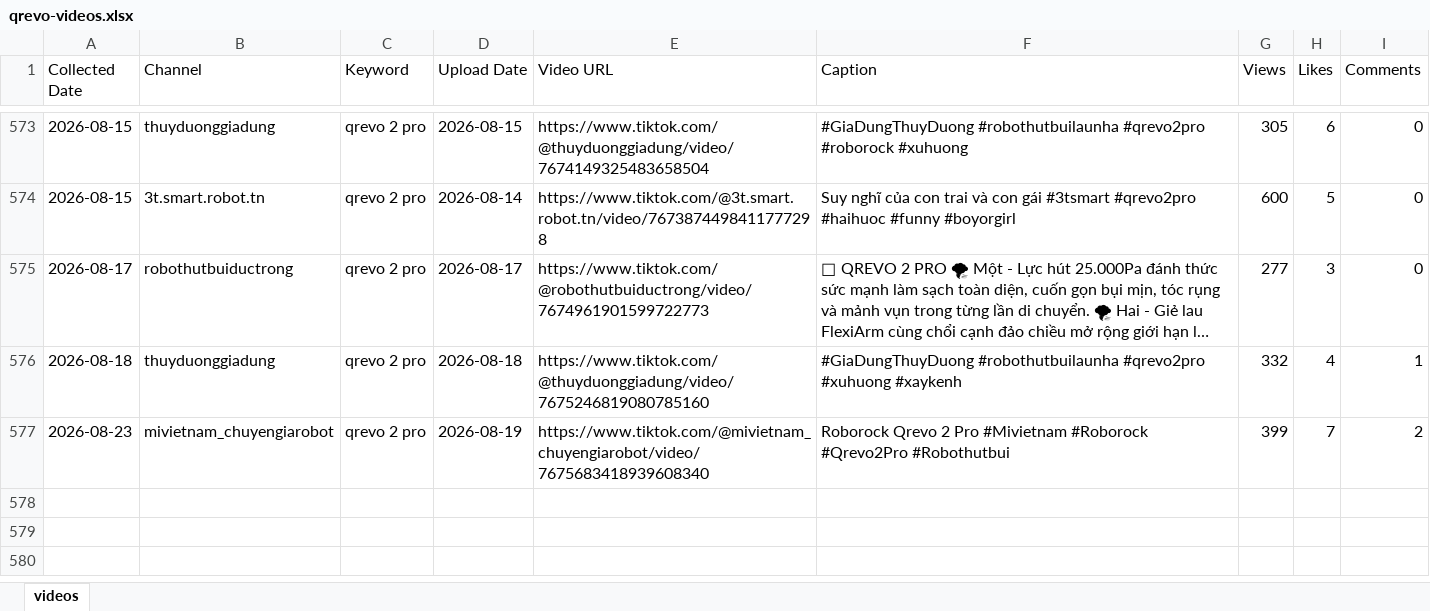
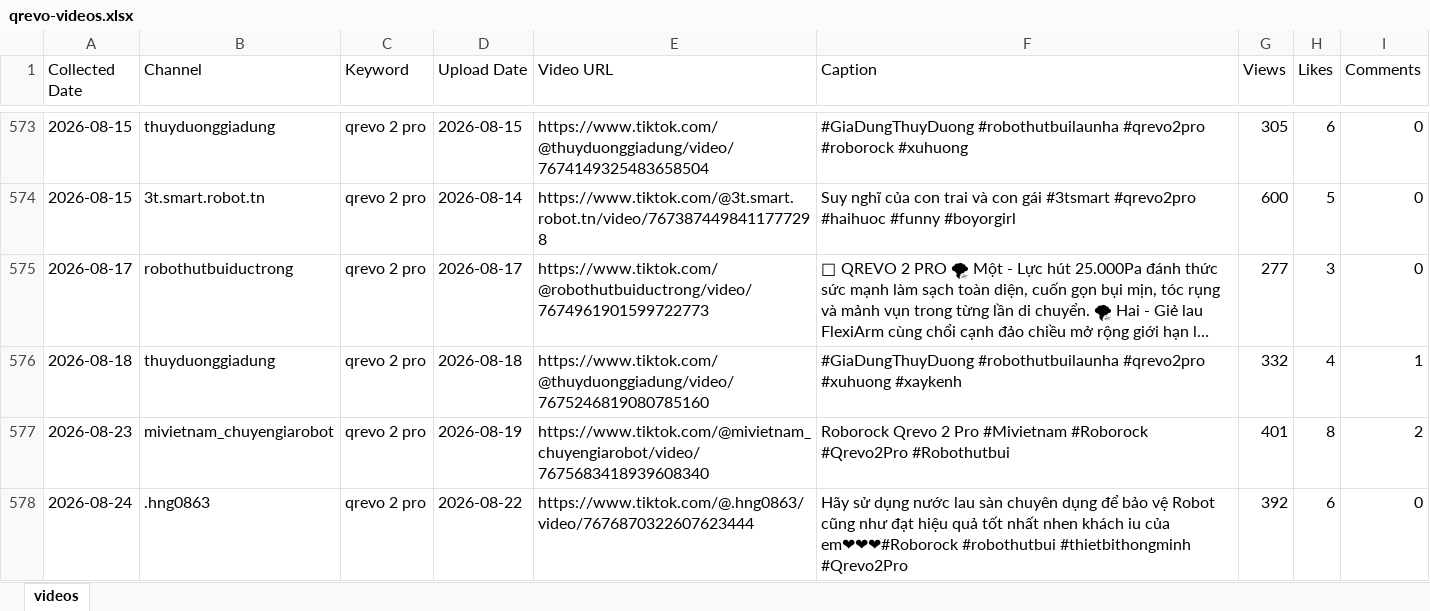
Before and after one commit to tuananh-din/tiktok-dealer-tracker, an Excel workbook: output/qrevo-videos.xlsx, sheet videos, drawn as a sheet; only a part is shown, gaps mark what is left out; long unchanged cells end in …; values as stored, in another font and other column widths than the file's, no borders; the diff names each change by its address in the sheet, - before the commit and + after, or states it on an @@ line.

```diff
--- a/output/qrevo-videos.xlsx (sheet videos)
+++ b/output/qrevo-videos.xlsx (sheet videos)
-G577 (Views): 399
+G577 (Views): 401
-H577 (Likes): 7
+H577 (Likes): 8
+row 578: 2026-08-24 | .hng0863 | qrevo 2 pro | 2026-08-22 | https://www.tiktok.com/@.hng0863/video/7676870322607623444 | Hãy sử dụng nước lau sàn chuyên dụng để bảo vệ Robot cũng như đạt hiệu quả tốt nhất nhen khách iu của em❤❤❤#Roborock #robothutbui #thietbithongminh #Qrevo2Pro | 392 | 6 | 0
```
Also changed, not shown: output/qrevo-summary.xlsx, 5 other files.
